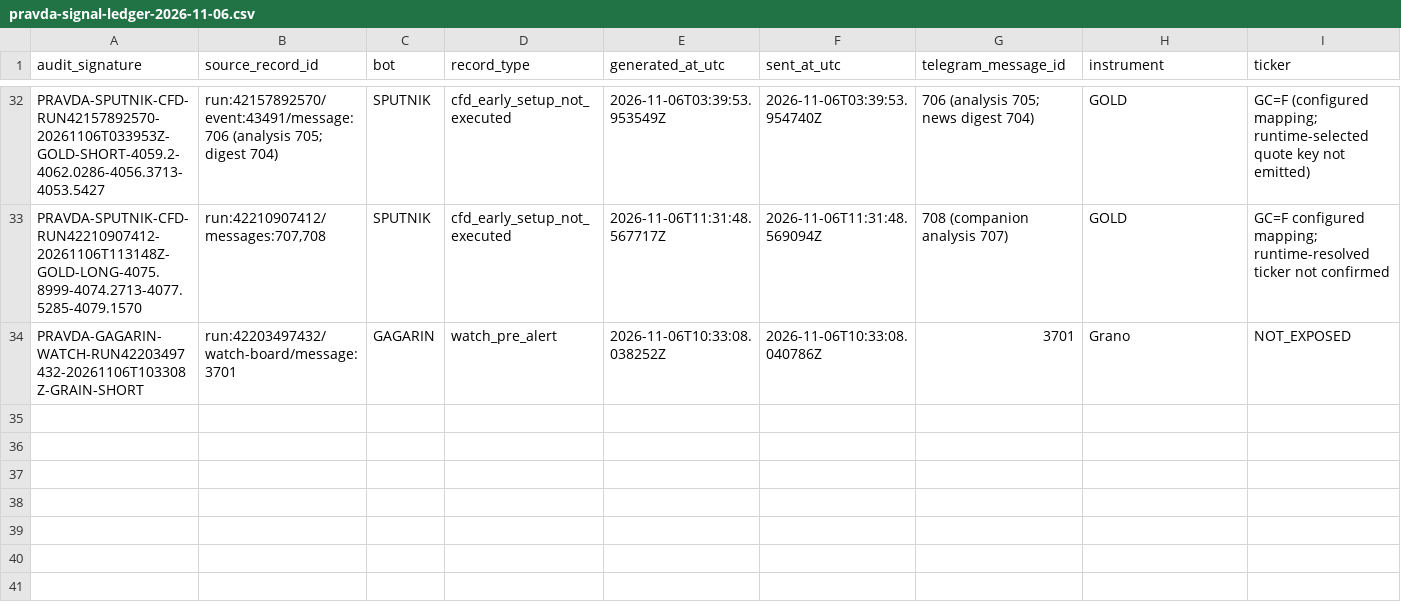
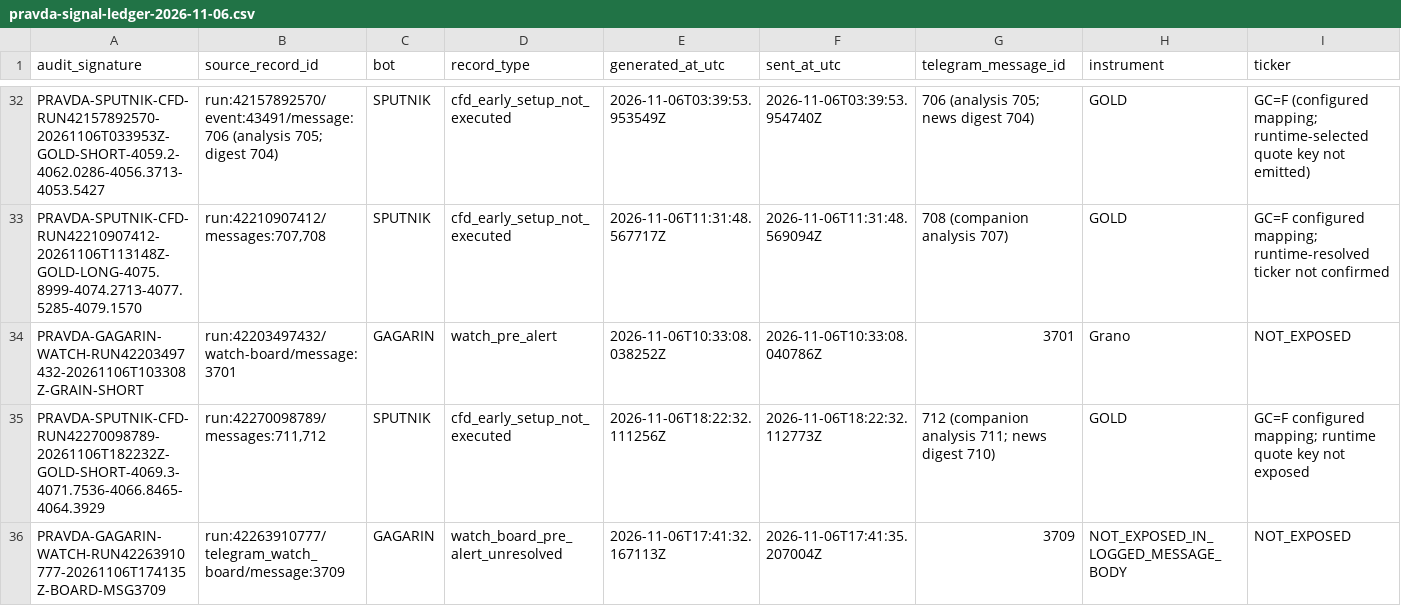
Before and after one commit to andreameloni1984-sys/trump-trucker, a CSV file: reports/pravda-signal-ledger-2026-11-06.csv, drawn as a sheet; only a part is shown, gaps mark what is left out; rows hold the shown columns only; the diff names each change by its address in the sheet, - before the commit and + after, or states it on an @@ line.

Commit message:
PRAVDA: append verified SPUTNIK CFD and GAGARIN WATCH audit records

```diff
--- a/reports/pravda-signal-ledger-2026-11-06.csv
+++ b/reports/pravda-signal-ledger-2026-11-06.csv
+row 35: PRAVDA-SPUTNIK-CFD-RUN42270098789-20261106T182232Z-GOLD-SHORT-4069.3-4071.7536-4066.8465-4064.3929 | run:42270098789/messages:711,712 | SPUTNIK | cfd_early_setup_not_executed | 2026-11-06T18:22:32.111256Z | 2026-11-06T18:22:32.112773Z | 712 (companion analysis 711; news digest 710) | GOLD | GC=F configured mapping; runtime quote key not exposed
+row 36: PRAVDA-GAGARIN-WATCH-RUN42263910777-20261106T174135Z-BOARD-MSG3709 | run:42263910777/telegram_watch_board/message:3709 | GAGARIN | watch_board_pre_alert_unresolved | 2026-11-06T17:41:32.167113Z | 2026-11-06T17:41:35.207004Z | 3709 | NOT_EXPOSED_IN_LOGGED_MESSAGE_BODY | NOT_EXPOSED
```
